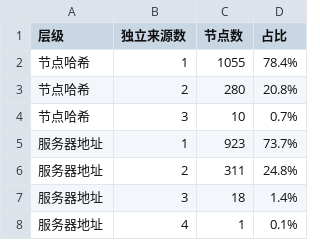
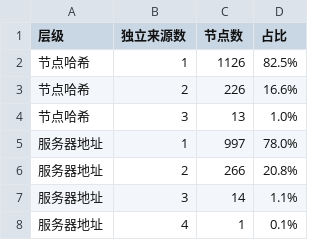
Before and after one commit to learnLi/free-nodes, a CSV file: consensus.csv, drawn as a sheet.

```diff
--- a/consensus.csv
+++ b/consensus.csv
@@ -1,8 +1,8 @@
 层级,独立来源数,节点数,占比
-节点哈希,1,1055,78.4%
-节点哈希,2,280,20.8%
-节点哈希,3,10,0.7%
-服务器地址,1,923,73.7%
-服务器地址,2,311,24.8%
-服务器地址,3,18,1.4%
+节点哈希,1,1126,82.5%
+节点哈希,2,226,16.6%
+节点哈希,3,13,1.0%
+服务器地址,1,997,78.0%
+服务器地址,2,266,20.8%
+服务器地址,3,14,1.1%
 服务器地址,4,1,0.1%
```
Also changed, not shown: list_result.csv, probe.csv, 48 other files.
